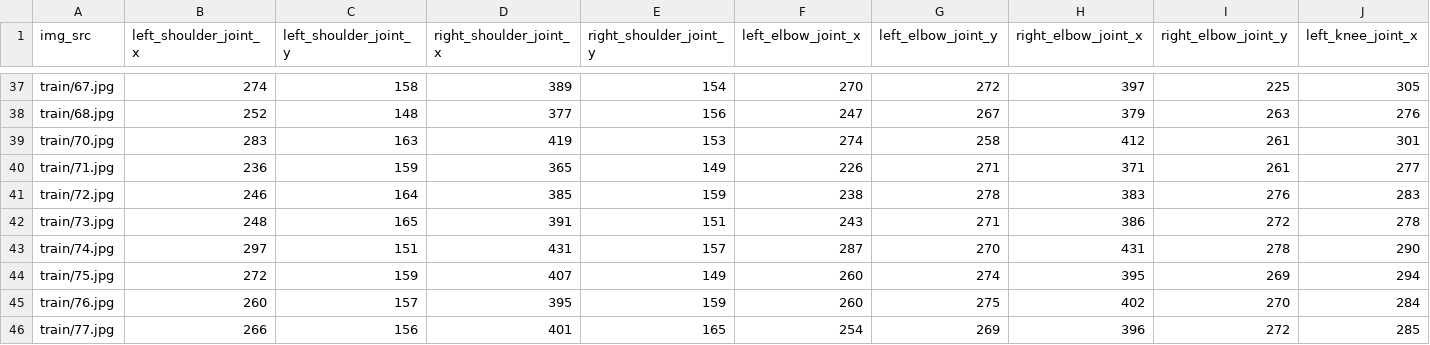
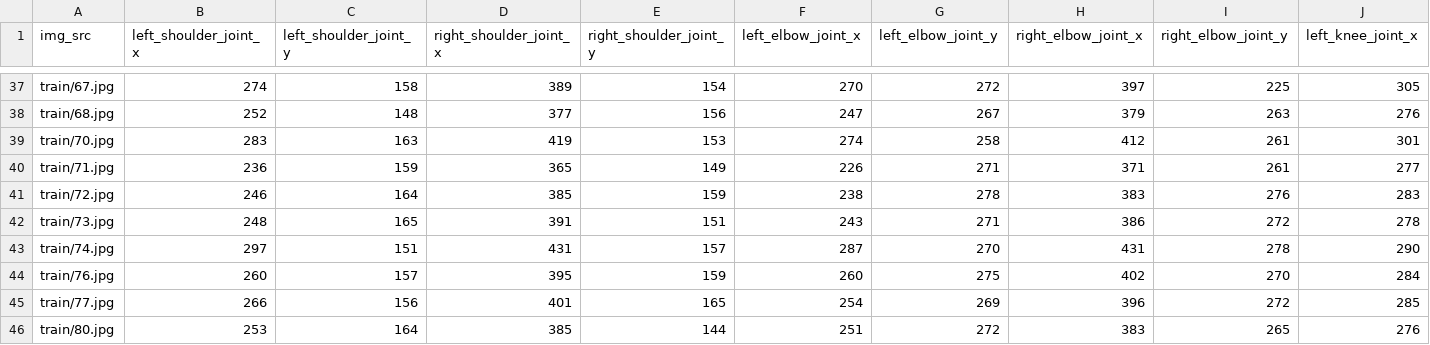
Before and after one commit to achainan/posture.pytorch, a CSV file: B/train_data.csv, drawn as a sheet; only a part is shown, gaps mark what is left out; the shorter side is filled out with more unchanged rows; rows hold the shown columns only; the diff names each change by its address in the sheet, - before the commit and + after, or states it on an @@ line.

Commit message:
update validation and training data

```diff
--- a/B/train_data.csv
+++ b/B/train_data.csv
-row 44: train/75.jpg | 272 | 159 | 407 | 149 | 260 | 274 | 395 | 269 | 294
```
Also changed, not shown: B/validation_data.csv.
